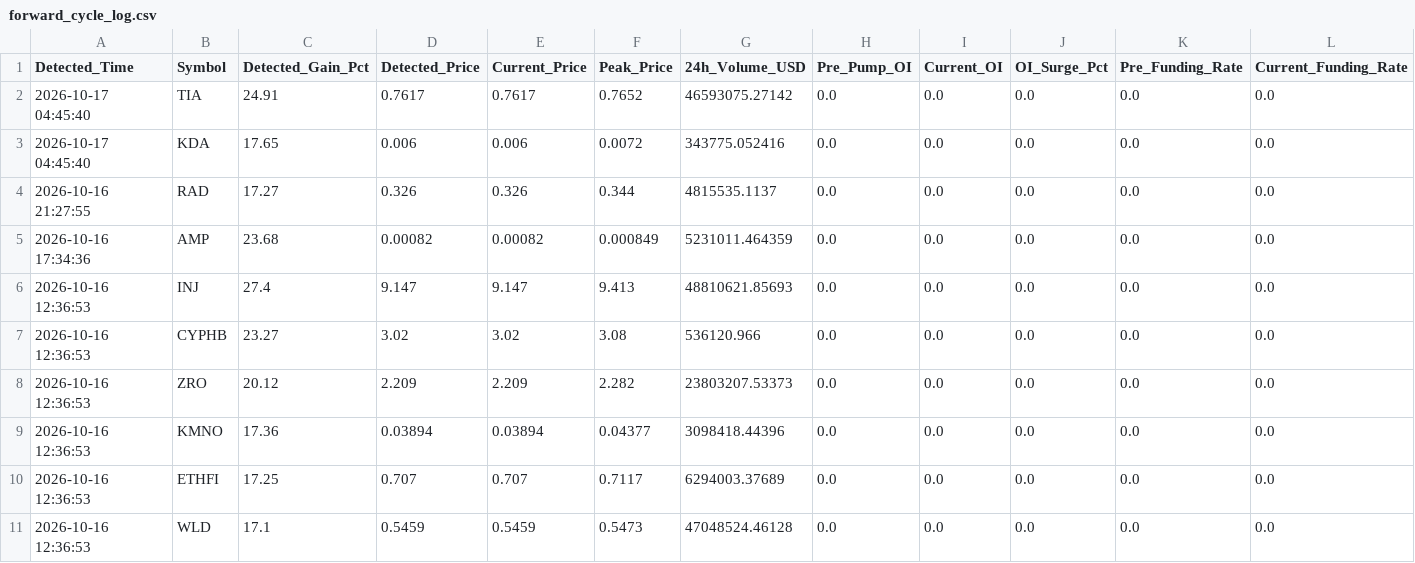
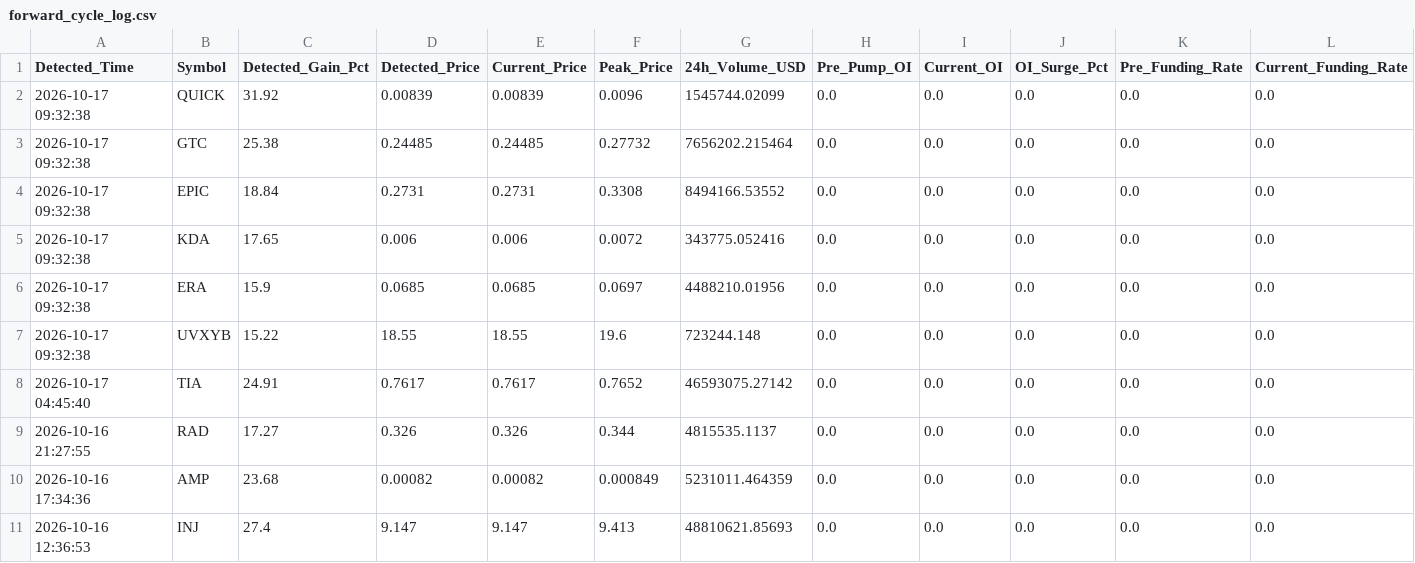
Before and after one commit to Mobinul88/mobinul, a CSV file: forward_cycle_log.csv, drawn as a sheet; only a part is shown; the shorter side is filled out with more unchanged rows; removed rows and columns are numbered as before the commit, all else as after; rows hold the shown columns only; the diff names each change by its address in the sheet, - before the commit and + after, or states it on an @@ line.

```diff
--- a/forward_cycle_log.csv
+++ b/forward_cycle_log.csv
+row 2: 2026-10-17 09:32:38 | QUICK | 31.92 | 0.00839 | 0.00839 | 0.0096 | 1545744.02099 | 0.0 | 0.0 | 0.0 | 0.0 | 0.0
+row 3: 2026-10-17 09:32:38 | GTC | 25.38 | 0.24485 | 0.24485 | 0.27732 | 7656202.215464 | 0.0 | 0.0 | 0.0 | 0.0 | 0.0
+row 4: 2026-10-17 09:32:38 | EPIC | 18.84 | 0.2731 | 0.2731 | 0.3308 | 8494166.53552 | 0.0 | 0.0 | 0.0 | 0.0 | 0.0
+row 5: 2026-10-17 09:32:38 | KDA | 17.65 | 0.006 | 0.006 | 0.0072 | 343775.052416 | 0.0 | 0.0 | 0.0 | 0.0 | 0.0
+row 6: 2026-10-17 09:32:38 | ERA | 15.9 | 0.0685 | 0.0685 | 0.0697 | 4488210.01956 | 0.0 | 0.0 | 0.0 | 0.0 | 0.0
+row 7: 2026-10-17 09:32:38 | UVXYB | 15.22 | 18.55 | 18.55 | 19.6 | 723244.148 | 0.0 | 0.0 | 0.0 | 0.0 | 0.0
-row 3: 2026-10-17 04:45:40 | KDA | 17.65 | 0.006 | 0.006 | 0.0072 | 343775.052416 | 0.0 | 0.0 | 0.0 | 0.0 | 0.0
```
